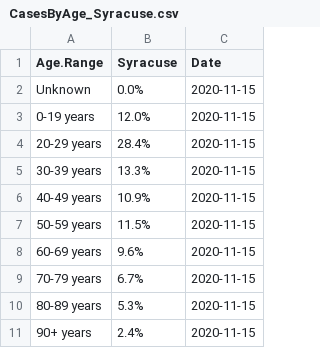
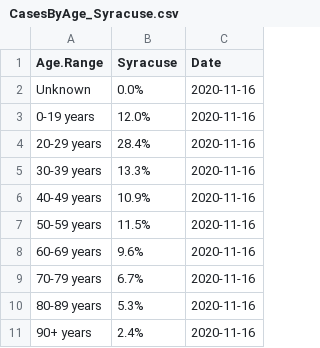
Before and after one commit to samedelstein/Onondaga_COVID, a CSV file: data/CasesByAge_Syracuse.csv, drawn as a sheet.

```diff
--- a/data/CasesByAge_Syracuse.csv
+++ b/data/CasesByAge_Syracuse.csv
@@ -1,11 +1,11 @@
 "Age.Range","Syracuse","Date"
-"Unknown","0.0%",2020-11-15
-"0-19 years","12.0%",2020-11-15
-"20-29 years","28.4%",2020-11-15
-"30-39 years","13.3%",2020-11-15
-"40-49 years","10.9%",2020-11-15
-"50-59 years","11.5%",2020-11-15
-"60-69 years","9.6%",2020-11-15
-"70-79 years","6.7%",2020-11-15
-"80-89 years","5.3%",2020-11-15
-"90+ years","2.4%",2020-11-15
+"Unknown","0.0%",2020-11-16
+"0-19 years","12.0%",2020-11-16
+"20-29 years","28.4%",2020-11-16
+"30-39 years","13.3%",2020-11-16
+"40-49 years","10.9%",2020-11-16
+"50-59 years","11.5%",2020-11-16
+"60-69 years","9.6%",2020-11-16
+"70-79 years","6.7%",2020-11-16
+"80-89 years","5.3%",2020-11-16
+"90+ years","2.4%",2020-11-16
```
Also changed, not shown: data/Onondaga_COVID_data.csv, data/Onondaga_County_Hospitalizations.csv, 26 other files.
